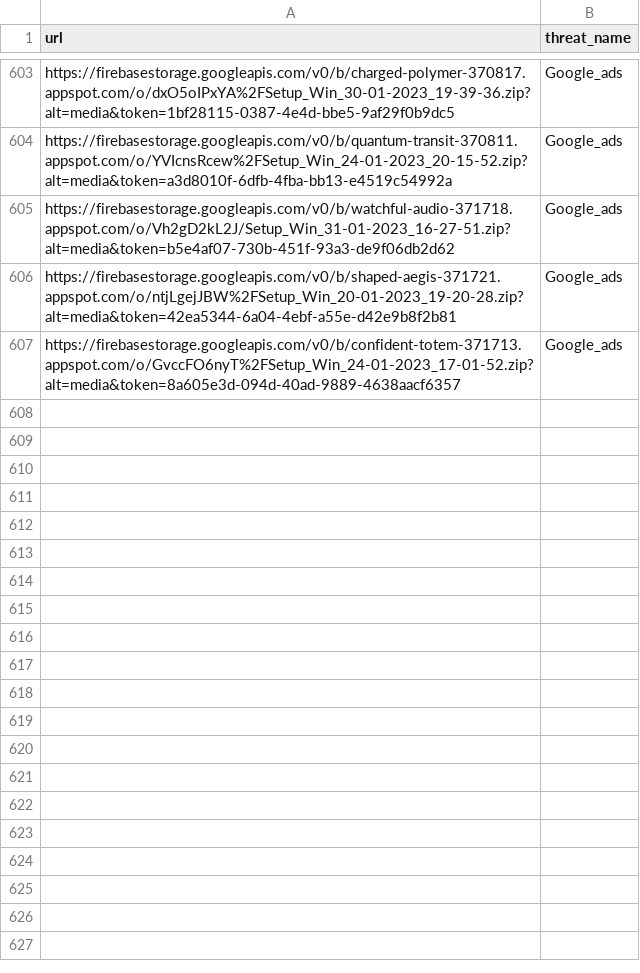
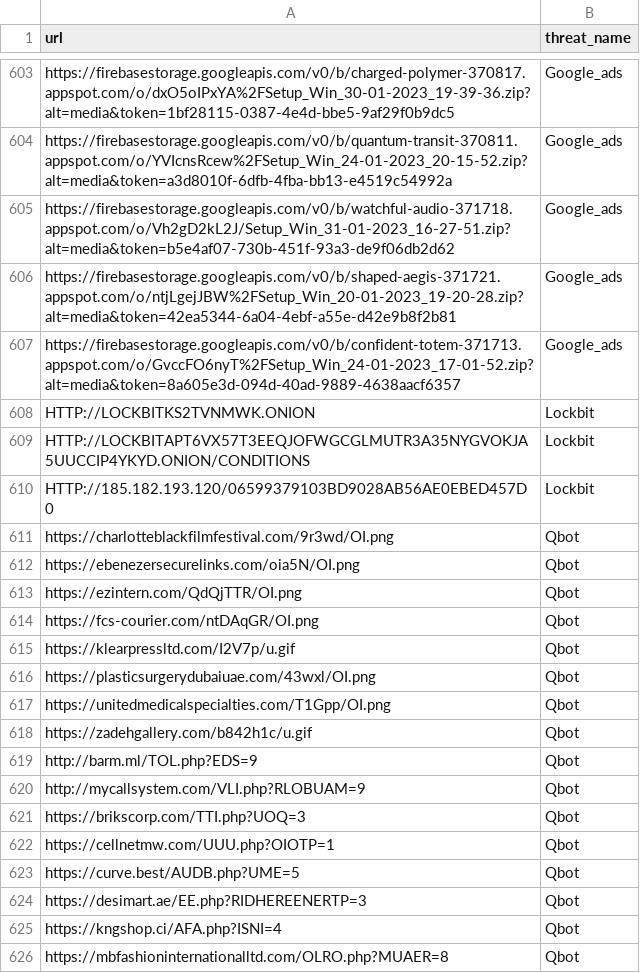
Before and after one commit to kfidur/Tedteam-security, a CSV file: tedteam-url-iocs.csv, drawn as a sheet; only a part is shown, gaps mark what is left out; the diff covers the shown part only.

```diff
--- a/tedteam-url-iocs.csv
+++ b/tedteam-url-iocs.csv
@@ -607 +607,20 @@ https://firebasestorage.googleapis.com/v0/b/shaped-aegis-371721.appspot.com/o/nt
 https://firebasestorage.googleapis.com/v0/b/confident-totem-371713.appspot.com/o/GvccFO6nyT%2FSetup_Win_24-01-2023_17-01-52.zip?alt=media&token=8a605e3d-094d-40ad-9889-4638aacf6357,Google_ads
+HTTP://LOCKBITKS2TVNMWK.ONION,Lockbit
+HTTP://LOCKBITAPT6VX57T3EEQJOFWGCGLMUTR3A35NYGVOKJA5UUCCIP4YKYD.ONION/CONDITIONS,Lockbit
+HTTP://185.182.193.120/06599379103BD9028AB56AE0EBED457D0,Lockbit
+https://charlotteblackfilmfestival.com/9r3wd/OI.png,Qbot
+https://ebenezersecurelinks.com/oia5N/OI.png,Qbot
+https://ezintern.com/QdQjTTR/OI.png,Qbot
+https://fcs-courier.com/ntDAqGR/OI.png,Qbot
+https://klearpressltd.com/I2V7p/u.gif,Qbot
+https://plasticsurgerydubaiuae.com/43wxl/OI.png,Qbot
+https://unitedmedicalspecialties.com/T1Gpp/OI.png,Qbot
+https://zadehgallery.com/b842h1c/u.gif,Qbot
+http://barm.ml/TOL.php?EDS=9,Qbot
+http://mycallsystem.com/VLI.php?RLOBUAM=9,Qbot
+https://brikscorp.com/TTI.php?UOQ=3,Qbot
+https://cellnetmw.com/UUU.php?OIOTP=1,Qbot
+https://curve.best/AUDB.php?UME=5,Qbot
+https://desimart.ae/EE.php?RIDHEREENERTP=3,Qbot
+https://kngshop.ci/AFA.php?ISNI=4,Qbot
+https://mbfashioninternationalltd.com/OLRO.php?MUAER=8,Qbot
```
Also changed, not shown: 47 added rows elsewhere in this file, tedteam-ip-iocs.csv, tedteam-query-iocs.csv, 2 other files.
